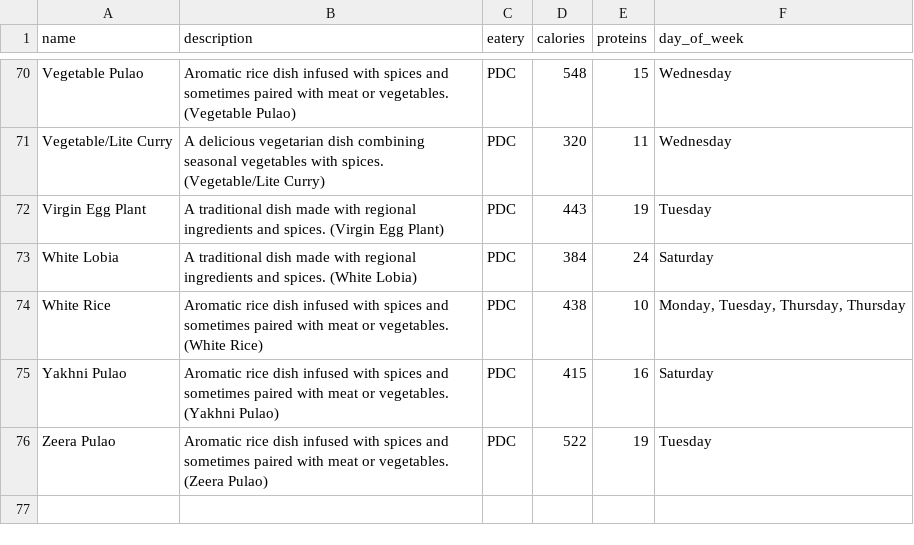
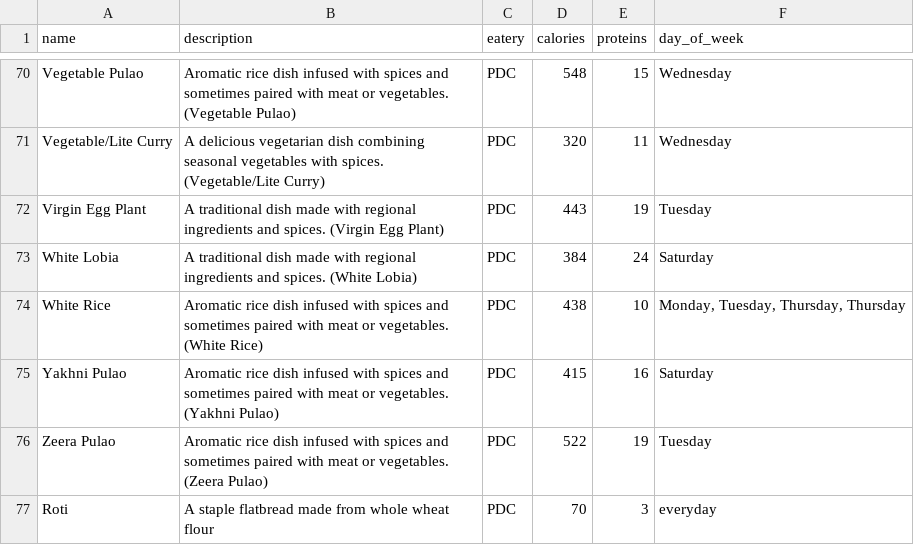
Before and after one commit to m-ibrahim11303/E-fit, a CSV file: Proj Backend/Eateries Info/pdc_dishes_days.csv, drawn as a sheet; only a part is shown, gaps mark what is left out; the diff names each change by its address in the sheet, - before the commit and + after, or states it on an @@ line.

```diff
--- a/Proj Backend/Eateries Info/pdc_dishes_days.csv
+++ b/Proj Backend/Eateries Info/pdc_dishes_days.csv
+row 77: Roti | A staple flatbread made from whole wheat flour | PDC | 70 | 3 | everyday
```
Also changed, not shown: 2 other files.
